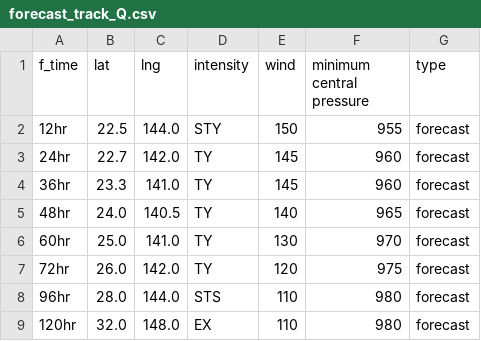
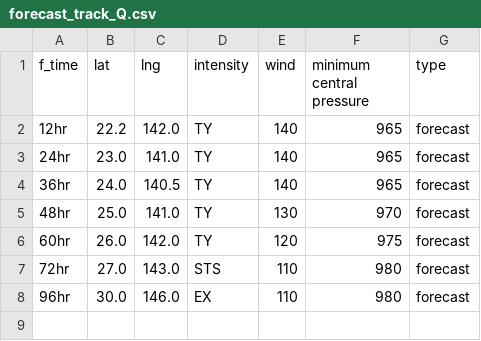
Before and after one commit to zax41006-bot/MMC-TC, a CSV file: forecast_track_Q.csv, drawn as a sheet.

Commit message:
Update forecast_track_Q.csv

```diff
--- a/forecast_track_Q.csv
+++ b/forecast_track_Q.csv
@@ -1,9 +1,8 @@
 f_time,lat,lng,intensity,wind,minimum central pressure,type
-12hr,22.5,144.0,STY,150,955,forecast
-24hr,22.7,142.0,TY,145,960,forecast
-36hr,23.3,141.0,TY,145,960,forecast
-48hr,24.0,140.5,TY,140,965,forecast
-60hr,25.0,141.0,TY,130,970,forecast
-72hr,26.0,142.0,TY,120,975,forecast
-96hr,28.0,144.0,STS,110,980,forecast
-120hr,32.0,148.0,EX,110,980,forecast
+12hr,22.2,142.0,TY,140,965,forecast
+24hr,23.0,141.0,TY,140,965,forecast
+36hr,24.0,140.5,TY,140,965,forecast
+48hr,25.0,141.0,TY,130,970,forecast
+60hr,26.0,142.0,TY,120,975,forecast
+72hr,27.0,143.0,STS,110,980,forecast
+96hr,30.0,146.0,EX,110,980,forecast
```
